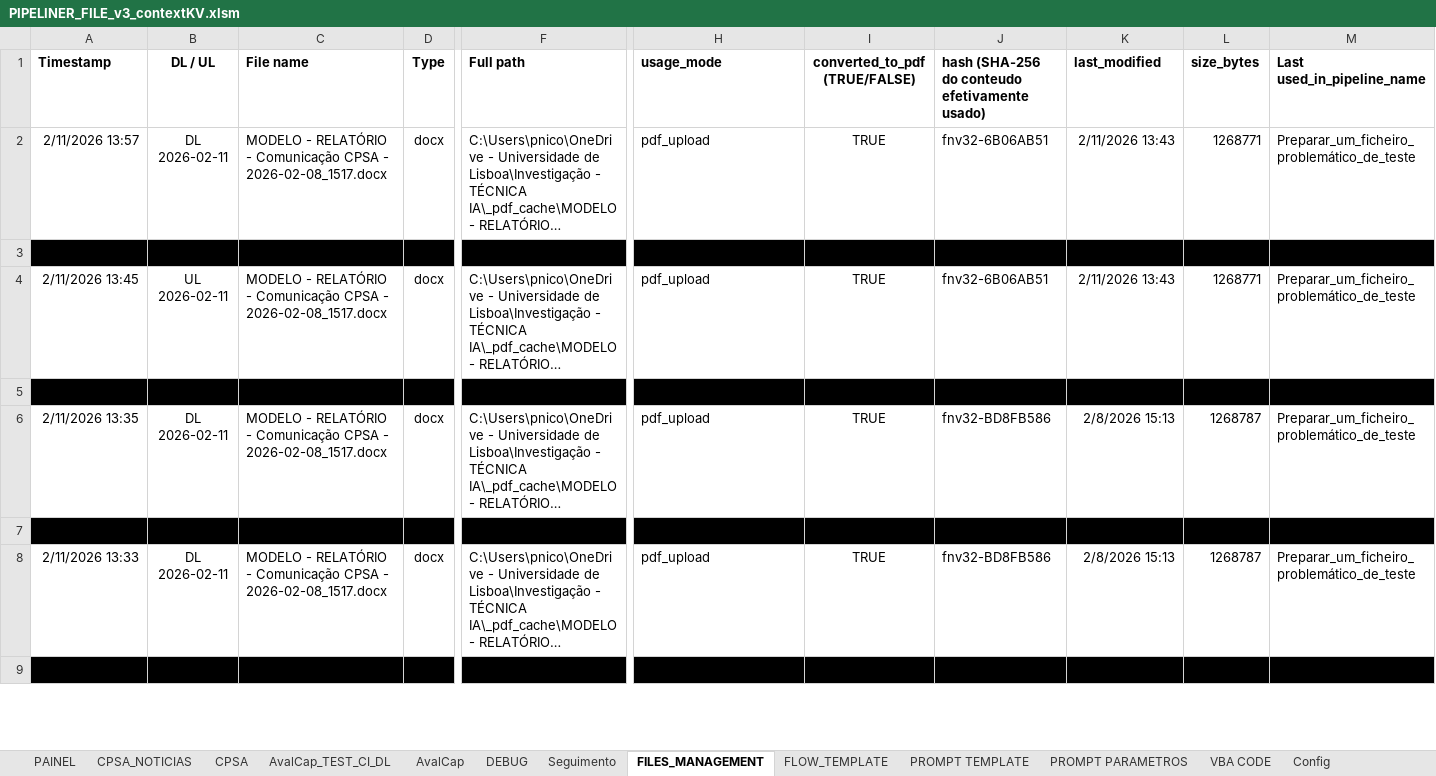
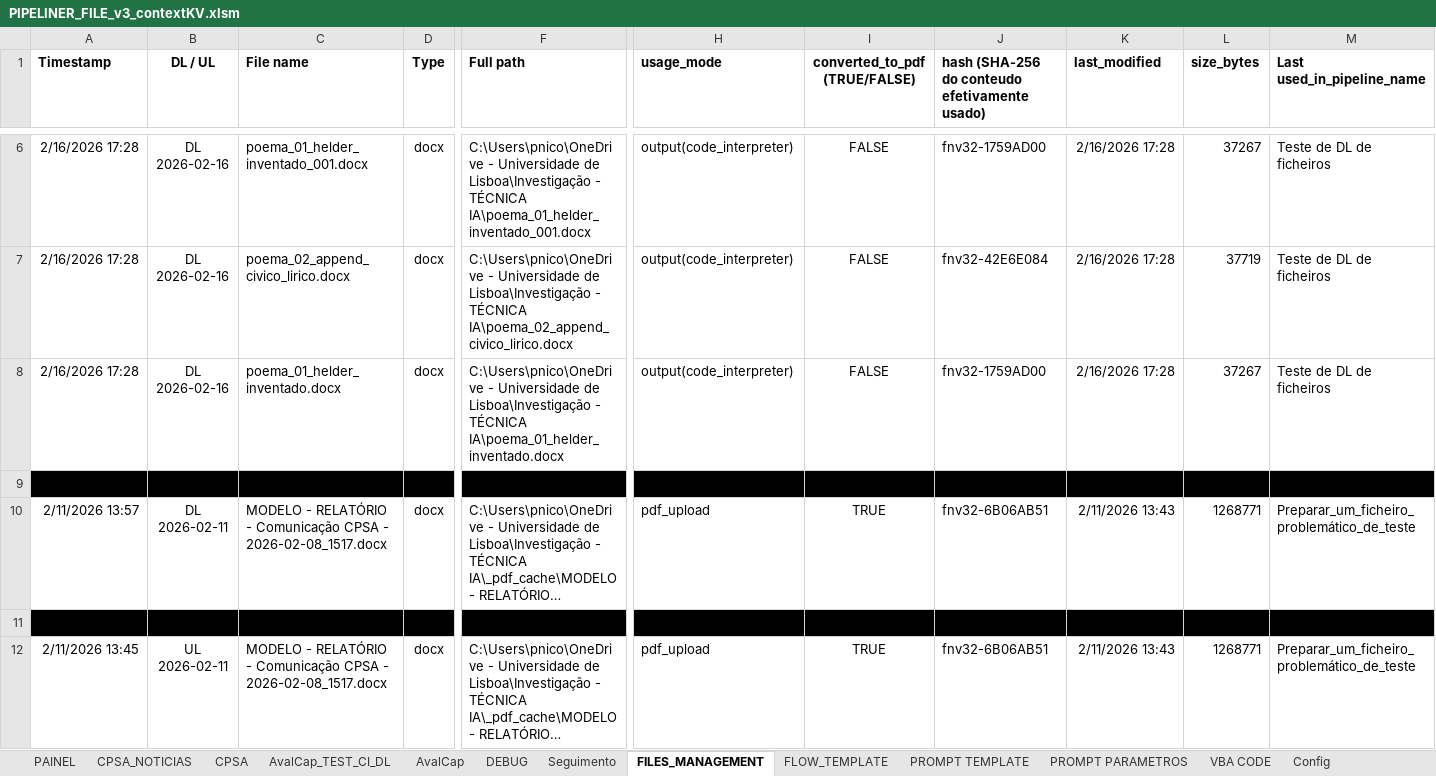
Before and after one commit to CODER-1972/PIPELINER, an Excel workbook: workbook/PIPELINER_FILE_v3_contextKV.xlsm, sheet FILES_MANAGEMENT, drawn as a sheet; only a part is shown, gaps mark what is left out; the shorter side is filled out with more unchanged rows; long unchanged cells end in …; values as stored, in another font and other column widths than the file's, no borders; table styles not drawn; rows hold the shown columns only; ↵ is a line break in a cell; the diff covers the shown part only; the diff names each change by its address in the sheet, - before the commit and + after, or states it on an @@ line.

```diff
--- a/workbook/PIPELINER_FILE_v3_contextKV.xlsm (sheet FILES_MANAGEMENT)
+++ b/workbook/PIPELINER_FILE_v3_contextKV.xlsm (sheet FILES_MANAGEMENT)
+row 6: 2/16/2026 17:28 | DL ↵ 2026-02-16 | poema_01_helder_inventado_001.docx | docx | C:\Users\pnico\OneDrive - Universidade de Lisboa\Investigação - TÉCNICA IA\poema_01_helder_inventado_001.docx | output(code_interpreter) | FALSE | fnv32-1759AD00 | 2/16/2026 17:28 | 37267 | Teste de DL de ficheiros
+row 7: 2/16/2026 17:28 | DL ↵ 2026-02-16 | poema_02_append_civico_lirico.docx | docx | C:\Users\pnico\OneDrive - Universidade de Lisboa\Investigação - TÉCNICA IA\poema_02_append_civico_lirico.docx | output(code_interpreter) | FALSE | fnv32-42E6E084 | 2/16/2026 17:28 | 37719 | Teste de DL de ficheiros
+row 8: 2/16/2026 17:28 | DL ↵ 2026-02-16 | poema_01_helder_inventado.docx | docx | C:\Users\pnico\OneDrive - Universidade de Lisboa\Investigação - TÉCNICA IA\poema_01_helder_inventado.docx | output(code_interpreter) | FALSE | fnv32-1759AD00 | 2/16/2026 17:28 | 37267 | Teste de DL de ficheiros
+row 9: (empty)
```
Also changed, not shown: 4 added rows elsewhere in this sheet, sheet VBA CODE, sheet HISTÓRICO, sheet CPSA_NOTICIAS, sheet DEBUG, sheet Seguimento, sheet Config, 1 more sheet, charts or pictures.
